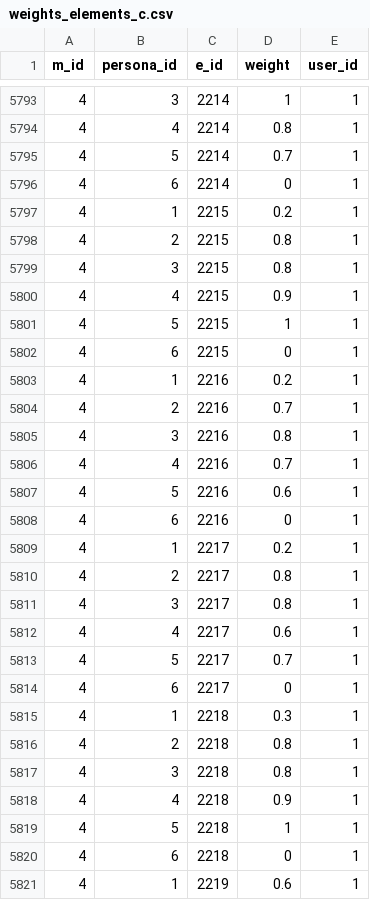
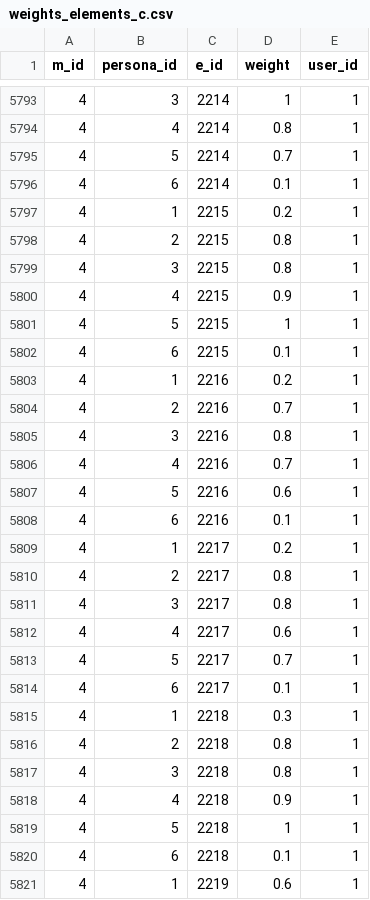
Before and after one commit to arturoalf93/smap_db, a CSV file: Import Data/Finished tables/weights_elements_c.csv, drawn as a sheet; only a part is shown, gaps mark what is left out; the diff covers the shown part only.

Commit message:
correcting weights_elements_c

```diff
--- a/Import Data/Finished tables/weights_elements_c.csv
+++ b/Import Data/Finished tables/weights_elements_c.csv
@@ -5795,3 +5795,3 @@ m_id,persona_id,e_id,weight,user_id
 4,5,2214,0.7,1
-4,6,2214,0,1
+4,6,2214,0.1,1
 4,1,2215,0.2,1
@@ -5801,3 +5801,3 @@ m_id,persona_id,e_id,weight,user_id
 4,5,2215,1,1
-4,6,2215,0,1
+4,6,2215,0.1,1
 4,1,2216,0.2,1
@@ -5807,3 +5807,3 @@ m_id,persona_id,e_id,weight,user_id
 4,5,2216,0.6,1
-4,6,2216,0,1
+4,6,2216,0.1,1
 4,1,2217,0.2,1
@@ -5813,3 +5813,3 @@ m_id,persona_id,e_id,weight,user_id
 4,5,2217,0.7,1
-4,6,2217,0,1
+4,6,2217,0.1,1
 4,1,2218,0.3,1
@@ -5819,3 +5819,3 @@ m_id,persona_id,e_id,weight,user_id
 4,5,2218,1,1
-4,6,2218,0,1
+4,6,2218,0.1,1
 4,1,2219,0.6,1
```
Also changed, not shown: 13 edited cells elsewhere in this file, 2 other files.
